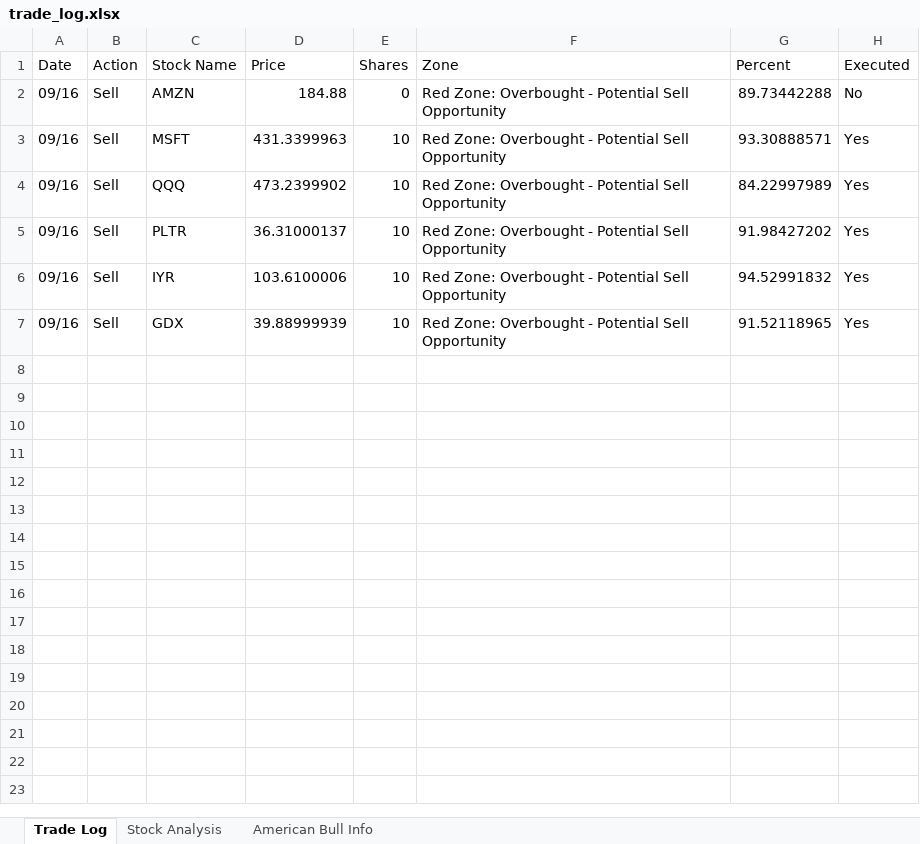
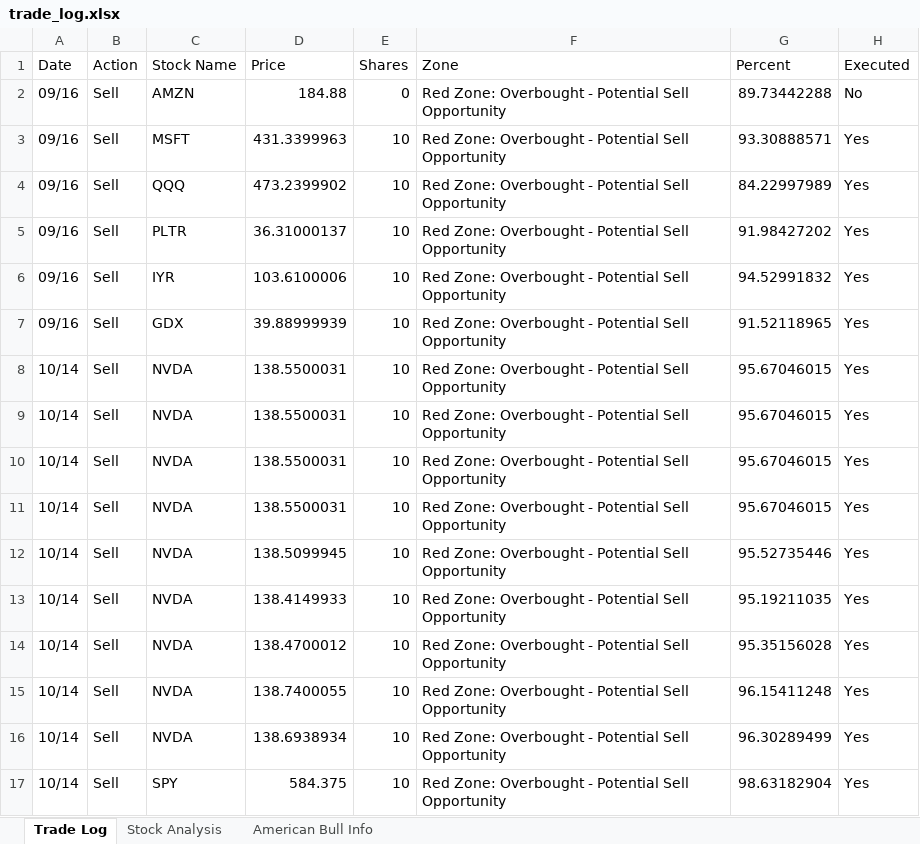
Before and after one commit to SumayKalra/StockBot, an Excel workbook: backend/trade_log.xlsx, sheet Trade Log, drawn as a sheet; values as stored, in another font and other column widths than the file's, no borders; the diff names each change by its address in the sheet, - before the commit and + after, or states it on an @@ line.

```diff
--- a/backend/trade_log.xlsx (sheet Trade Log)
+++ b/backend/trade_log.xlsx (sheet Trade Log)
+row 8: 10/14 | Sell | NVDA | 138.5500031 | 10 | Red Zone: Overbought - Potential Sell Opportunity | 95.67046015 | Yes
+row 9: 10/14 | Sell | NVDA | 138.5500031 | 10 | Red Zone: Overbought - Potential Sell Opportunity | 95.67046015 | Yes
+row 10: 10/14 | Sell | NVDA | 138.5500031 | 10 | Red Zone: Overbought - Potential Sell Opportunity | 95.67046015 | Yes
+row 11: 10/14 | Sell | NVDA | 138.5500031 | 10 | Red Zone: Overbought - Potential Sell Opportunity | 95.67046015 | Yes
+row 12: 10/14 | Sell | NVDA | 138.5099945 | 10 | Red Zone: Overbought - Potential Sell Opportunity | 95.52735446 | Yes
+row 13: 10/14 | Sell | NVDA | 138.4149933 | 10 | Red Zone: Overbought - Potential Sell Opportunity | 95.19211035 | Yes
+row 14: 10/14 | Sell | NVDA | 138.4700012 | 10 | Red Zone: Overbought - Potential Sell Opportunity | 95.35156028 | Yes
+row 15: 10/14 | Sell | NVDA | 138.7400055 | 10 | Red Zone: Overbought - Potential Sell Opportunity | 96.15411248 | Yes
+row 16: 10/14 | Sell | NVDA | 138.6938934 | 10 | Red Zone: Overbought - Potential Sell Opportunity | 96.30289499 | Yes
+row 17: 10/14 | Sell | SPY | 584.375 | 10 | Red Zone: Overbought - Potential Sell Opportunity | 98.63182904 | Yes
```
Also changed, not shown: sheet Stock Analysis, sheet American Bull Info, 2 other files.
